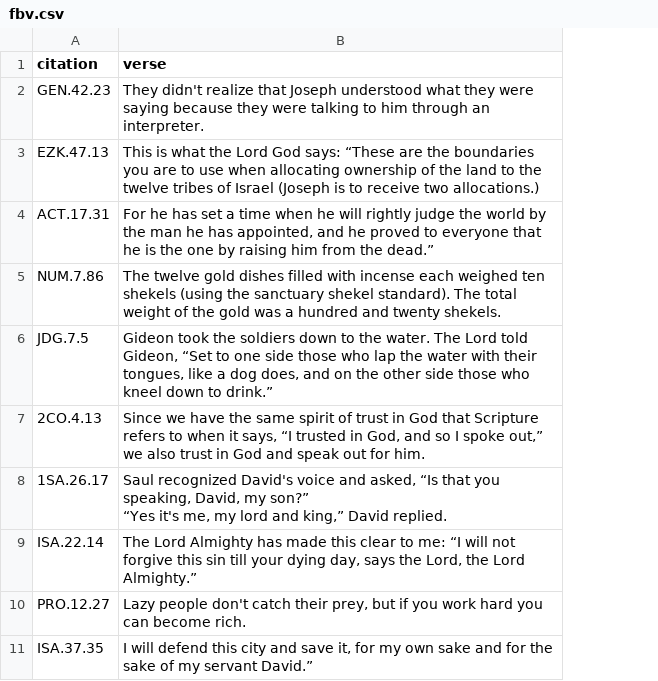
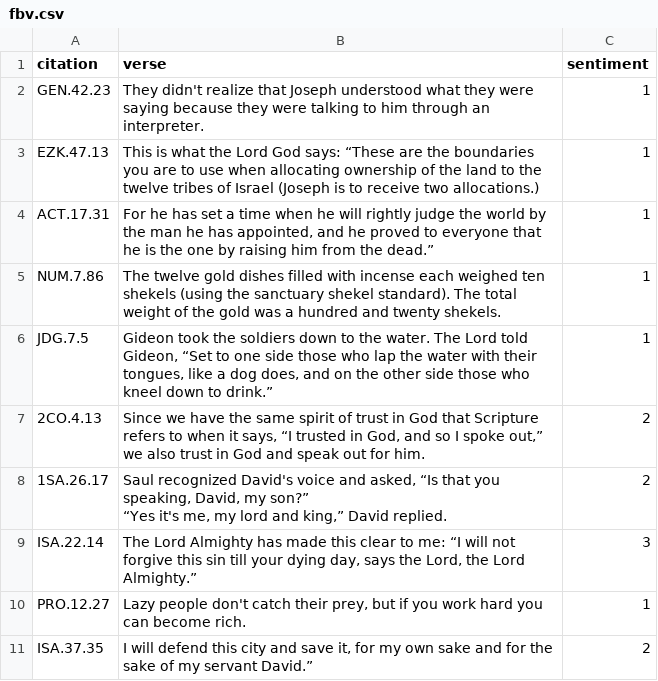
Before and after one commit to camerontredoux/nlp-bible-sa, a CSV file: manual_annotation/olivia/fbv.csv, drawn as a sheet; the diff names each change by its address in the sheet, - before the commit and + after, or states it on an @@ line.

Commit message:
add fbv annotation

```diff
--- a/manual_annotation/olivia/fbv.csv
+++ b/manual_annotation/olivia/fbv.csv
+column C (sentiment), rows 2-11: 1 | 1 | 1 | 1 | 1 | 2 | 2 | 3 | 1 | 2
```
